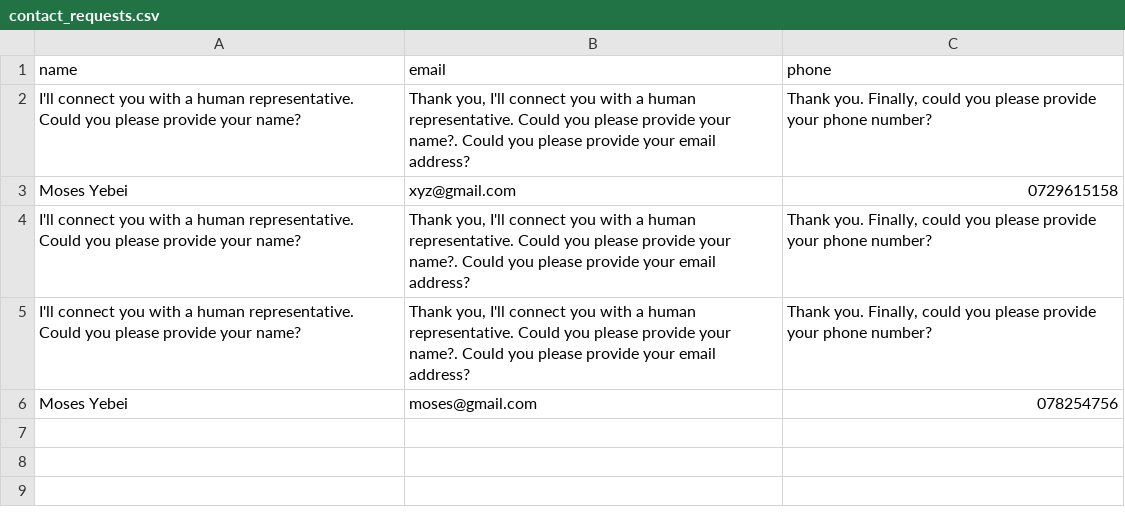
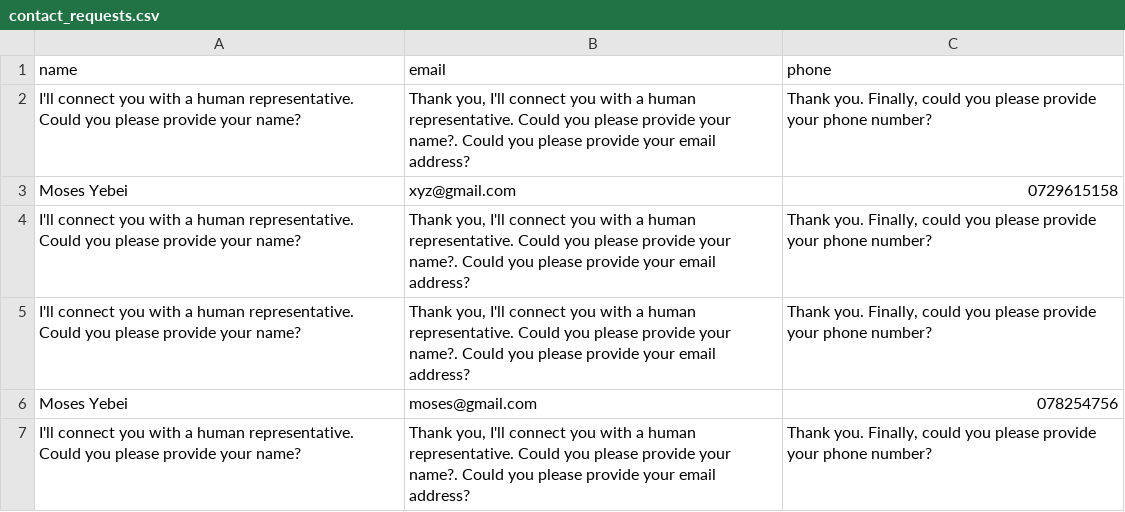
Before and after one commit to moses-y/ecommerce-chatbot, a CSV file: data/contact_requests.csv, drawn as a sheet.

```diff
--- a/data/contact_requests.csv
+++ b/data/contact_requests.csv
@@ -6 +6,2 @@ I'll connect you with a human representative. Could you please provide your name
 Moses Yebei,moses@gmail.com,078254756
+I'll connect you with a human representative. Could you please provide your name?,"Thank you, I'll connect you with a human representative. Could you please provide your name?. Could you please provide your email address?","Thank you. Finally, could you please provide your phone number?"
```
Also changed, not shown: 4 other files.
